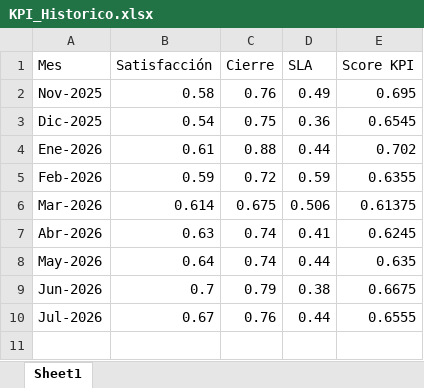
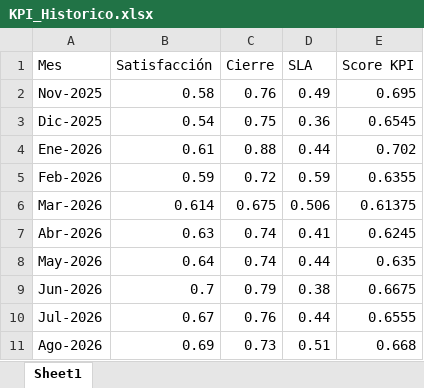
Before and after one commit to CesarZeta/Monitor_de_Gestion, an Excel workbook: Tablas/KPI_Historico.xlsx, sheet Sheet1, drawn as a sheet; values as stored, in another font and other column widths than the file's, no borders; the diff names each change by its address in the sheet, - before the commit and + after, or states it on an @@ line.

Commit message:
KPI_Historico actualizado - Ago-2026

```diff
--- a/Tablas/KPI_Historico.xlsx (sheet Sheet1)
+++ b/Tablas/KPI_Historico.xlsx (sheet Sheet1)
+row 11: Ago-2026 | 0.69 | 0.73 | 0.51 | 0.668
```
